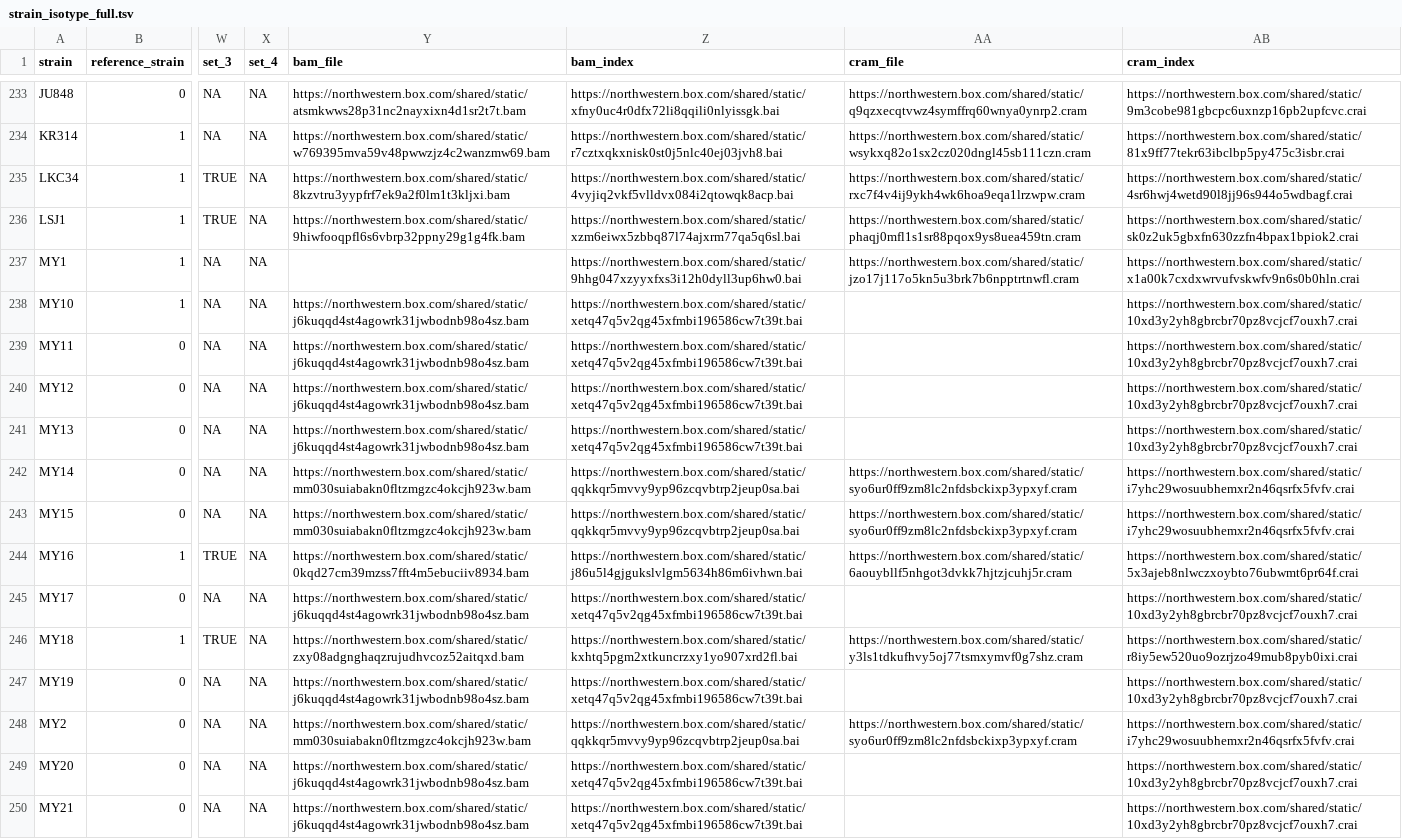
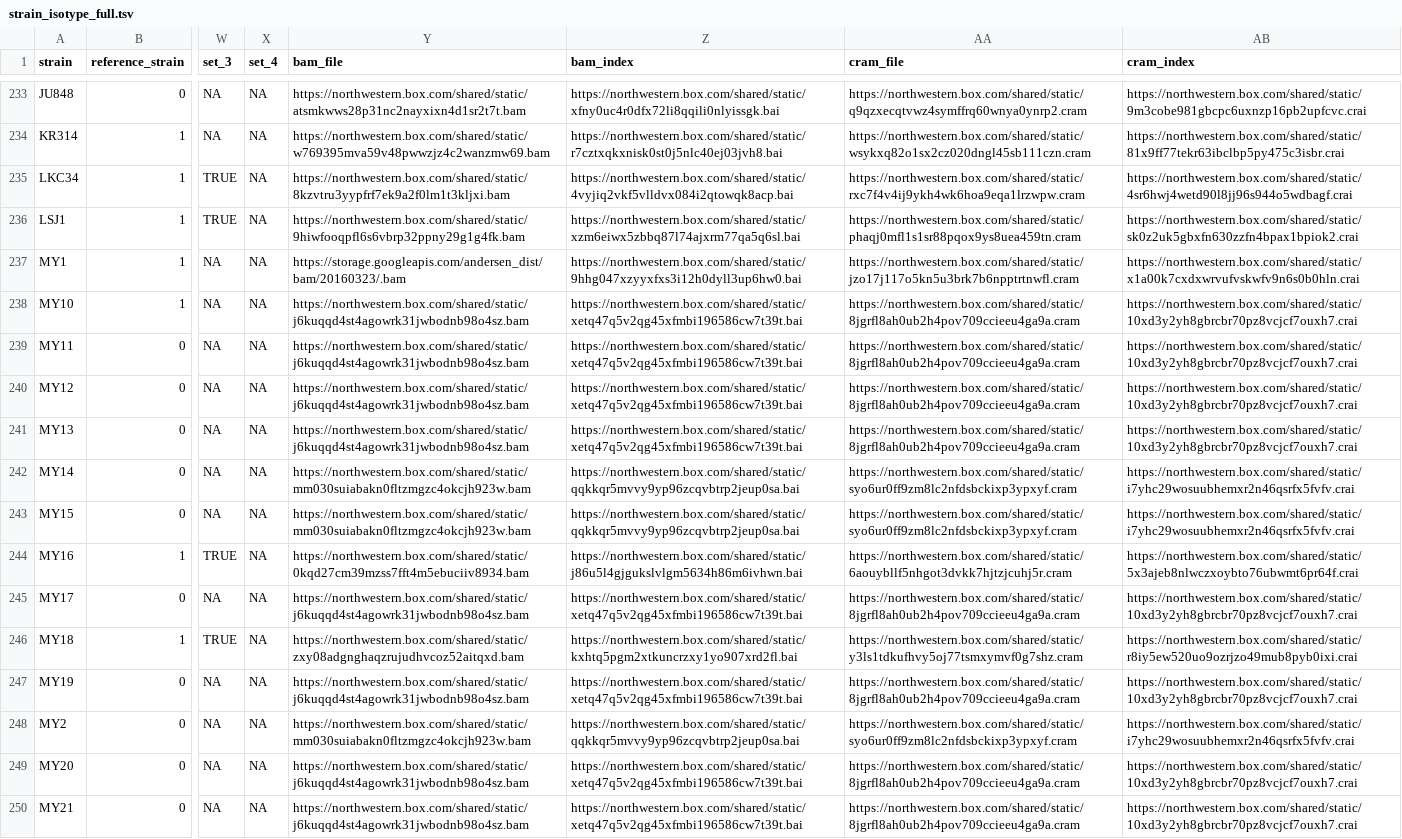
Before and after one commit to AndersenLab/Andersen-Lab-Strains, a TSV file: processed/strain_isotype_full.tsv, drawn as a sheet; only a part is shown, gaps mark what is left out; the diff covers the shown part only; the diff names each change by its address in the sheet, - before the commit and + after, or states it on an @@ line.

Commit message:
Add strain urls

```diff
--- a/processed/strain_isotype_full.tsv
+++ b/processed/strain_isotype_full.tsv
-Y237 (bam_file): (empty)
+Y237 (bam_file): https://storage.googleapis.com/andersen_dist/bam/20160323/.bam
-AA238:AA241 (cram_file): (empty)
+AA238:AA241 (cram_file): https://northwestern.box.com/shared/static/8jgrfl8ah0ub2h4pov709ccieeu4ga9a.cram
-AA245 (cram_file): (empty)
+AA245 (cram_file): https://northwestern.box.com/shared/static/8jgrfl8ah0ub2h4pov709ccieeu4ga9a.cram
-AA247 (cram_file): (empty)
+AA247 (cram_file): https://northwestern.box.com/shared/static/8jgrfl8ah0ub2h4pov709ccieeu4ga9a.cram
-AA249:AA250 (cram_file): (empty)
+AA249:AA250 (cram_file): https://northwestern.box.com/shared/static/8jgrfl8ah0ub2h4pov709ccieeu4ga9a.cram
```
Also changed, not shown: 35 edited cells elsewhere in this file, 2 other files.
